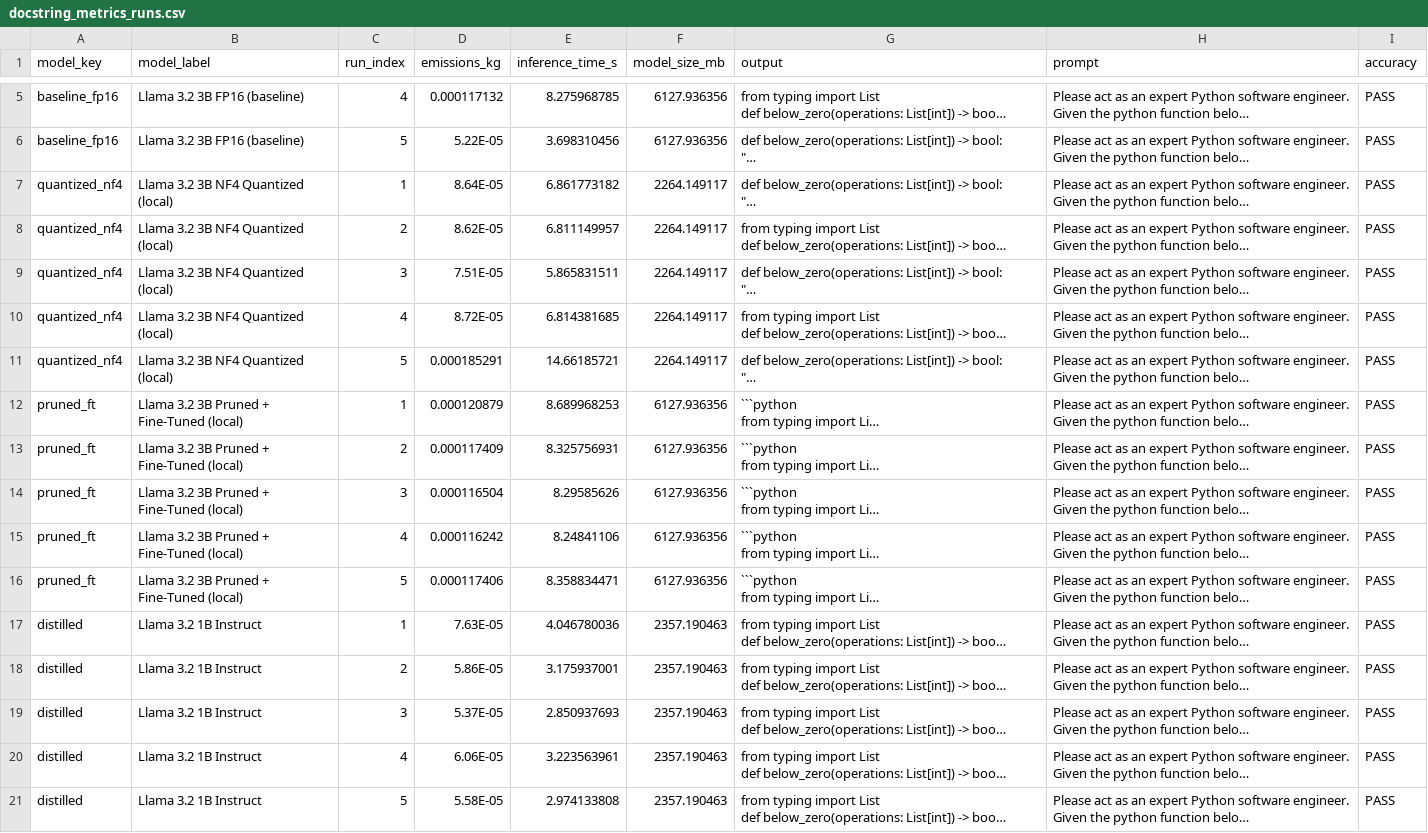
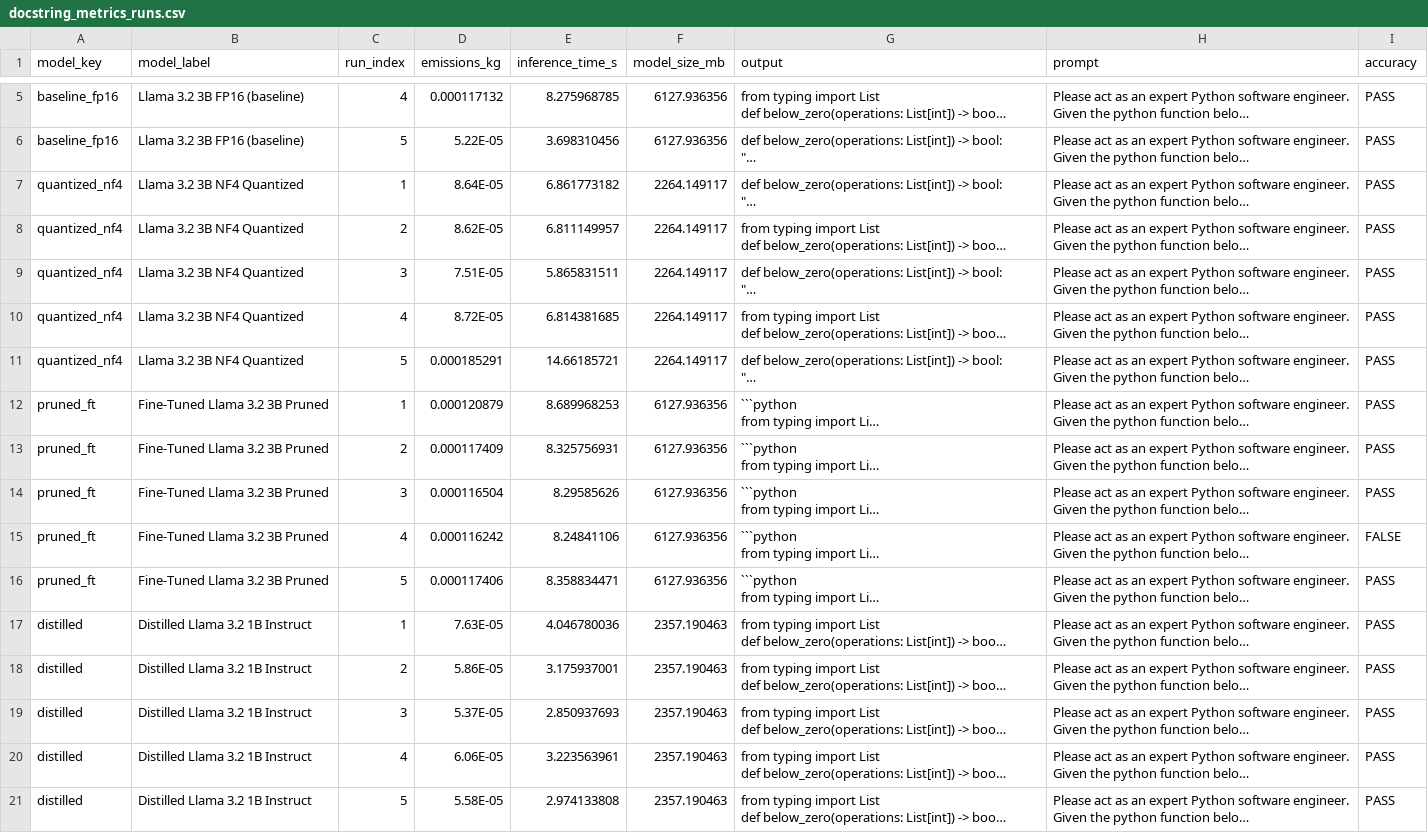
Before and after one commit to Marvelrex/SLM_Token_Benchmark, a CSV file: docstring_metrics_runs.csv, drawn as a sheet; only a part is shown, gaps mark what is left out; long unchanged cells end in …; the diff names each change by its address in the sheet, - before the commit and + after, or states it on an @@ line.

Commit message:
Add table

```diff
--- a/docstring_metrics_runs.csv
+++ b/docstring_metrics_runs.csv
-B7:B11 (model_label): Llama 3.2 3B NF4 Quantized (local)
+B7:B11 (model_label): Llama 3.2 3B NF4 Quantized
-B12:B16 (model_label): Llama 3.2 3B Pruned + Fine-Tuned (local)
+B12:B16 (model_label): Fine-Tuned Llama 3.2 3B Pruned
-I15 (accuracy): PASS
+I15 (accuracy): FALSE
-B17:B21 (model_label): Llama 3.2 1B Instruct
+B17:B21 (model_label): Distilled Llama 3.2 1B Instruct
```
Also changed, not shown: 7 other files.
